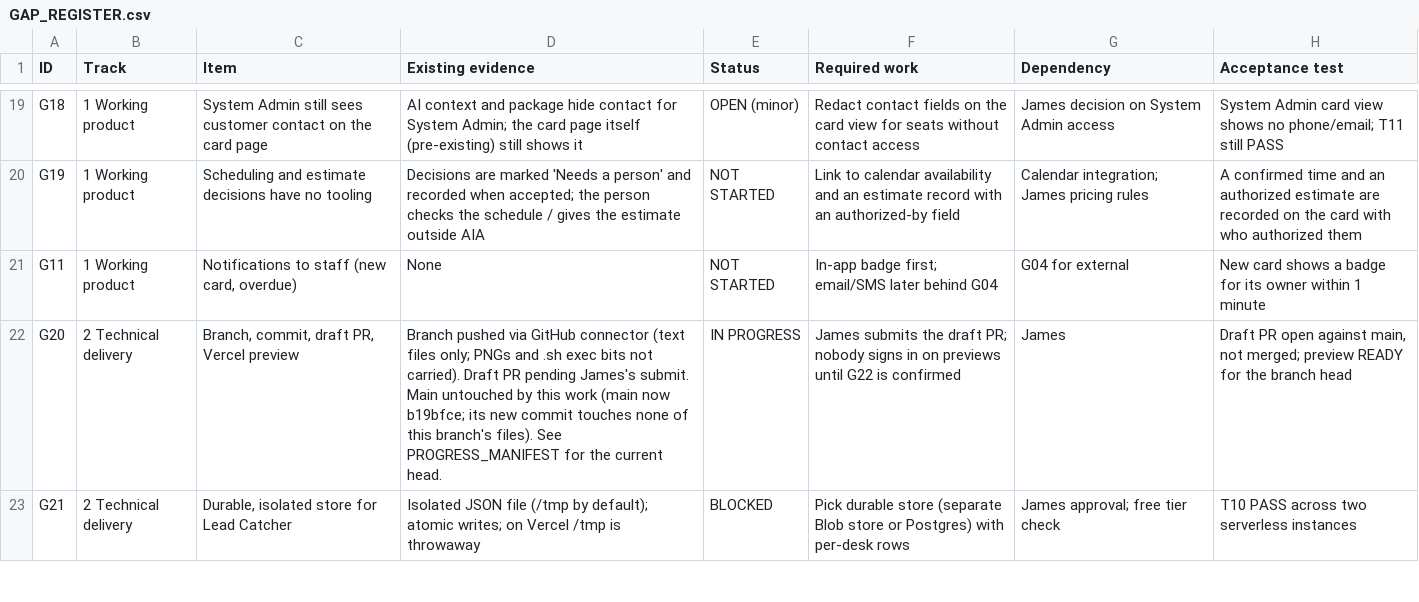
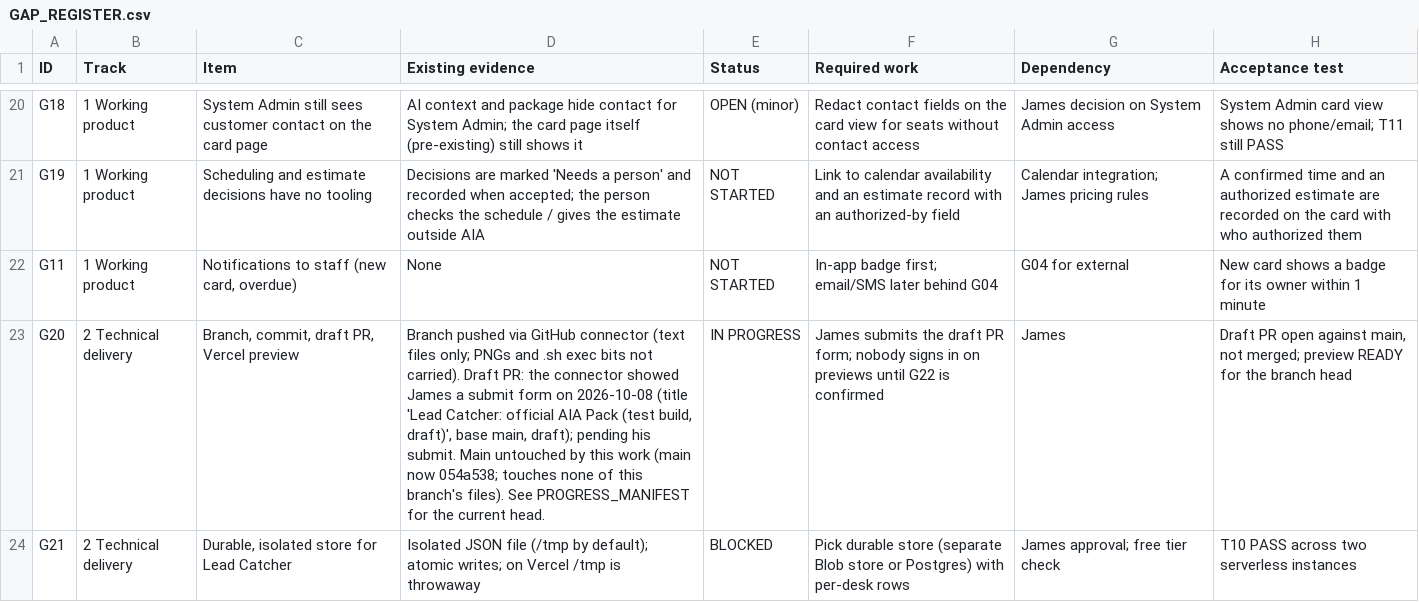
Before and after one commit to funditaway/Automate-It-Away, a CSV file: docs/lead-catcher/GAP_REGISTER.csv, drawn as a sheet; only a part is shown, gaps mark what is left out; addresses are those after the commit; the diff covers the shown part only; the diff names each change by its address in the sheet, - before the commit and + after, or states it on an @@ line.

Commit message:
Lead Catcher GAP_REGISTER: G15b manual send, G20 PR form, G22 isolation (4/5)

```diff
--- a/docs/lead-catcher/GAP_REGISTER.csv
+++ b/docs/lead-catcher/GAP_REGISTER.csv
-D23 (Existing evidence): …carried). Draft PR pending James's submit. Main untouched by this work (main now b19bfce; its new commit touches none…
+D23 (Existing evidence): …carried). Draft PR: the connector showed James a submit form on 2026-10-08 (title 'Lead Catcher: official AIA Pack (test build, draft)', base main, draft); pending his submit. Main untouched by this work (main now 054a538; touches none…
-F23 (Required work): …the draft PR; nobody signs…
+F23 (Required work): …the draft PR form; nobody signs…
```
Also changed, not shown: 1 added row and 9 edited cells elsewhere in this file, 1 other file.
